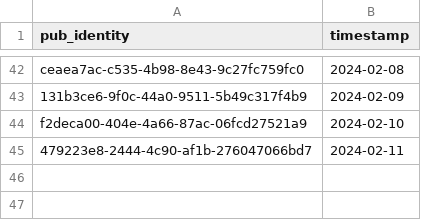
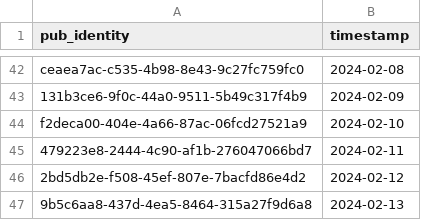
Before and after one commit to cartsmate/thepubpicker, a CSV file: files/featured.csv, drawn as a sheet; only a part is shown, gaps mark what is left out.

```diff
--- a/files/featured.csv
+++ b/files/featured.csv
@@ -45 +45,3 @@ f2deca00-404e-4a66-87ac-06fcd27521a9,2024-02-10
 479223e8-2444-4c90-af1b-276047066bd7,2024-02-11
+2bd5db2e-f508-45ef-807e-7bacfd86e4d2,2024-02-12
+9b5c6aa8-437d-4ea5-8464-315a27f9d6a8,2024-02-13
```
Also changed, not shown: files/backups/review_backup.csv, files/detail.csv, 15 other files.
